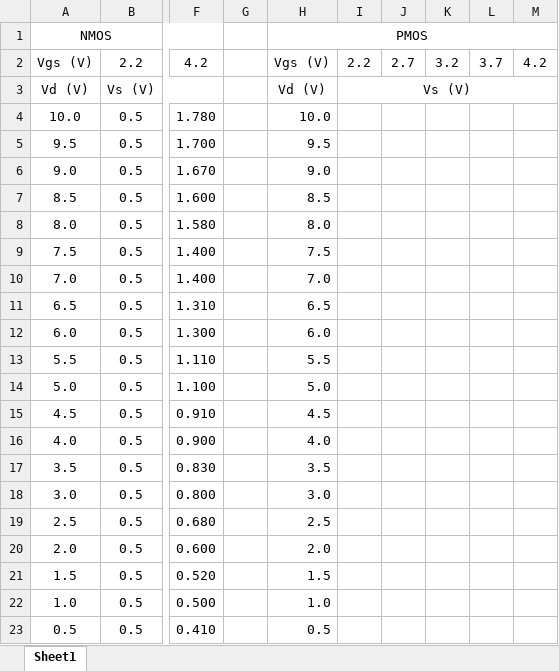
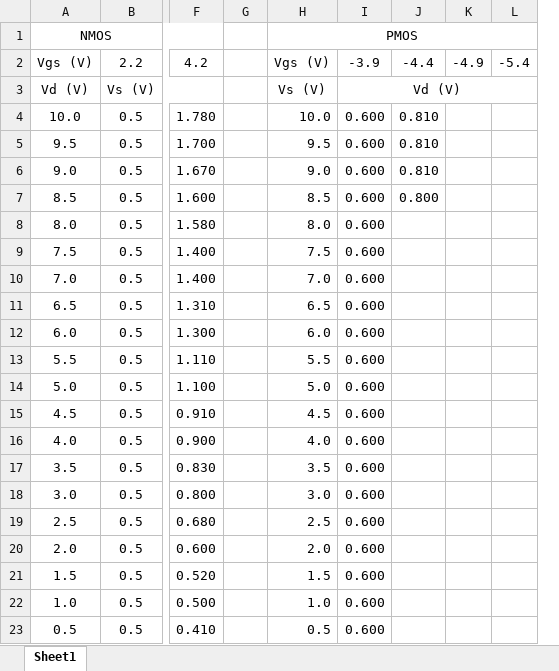
Before and after one commit to JoeMcCarver/ECE---310L, an Excel workbook: Lab 5/Vd vs Vs Data pointsxlsx.xlsx, sheet Sheet1, drawn as a sheet; only a part is shown, gaps mark what is left out; values as stored, in another font and other column widths than the file's, no borders; removed rows and columns are numbered as before the commit, all else as after; the diff names each change by its address in the sheet, - before the commit and + after, or states it on an @@ line.

Commit message:
update lab 5 data

```diff
--- a/Lab 5/Vd vs Vs Data pointsxlsx.xlsx (sheet Sheet1)
+++ b/Lab 5/Vd vs Vs Data pointsxlsx.xlsx (sheet Sheet1)
-column I, rows 2-3: 2.2 | Vs (V)
-column J, row 2: 2.7
-column K, row 2: 3.2
-column L, row 2: 3.7
-column M, row 2: 4.2
+column I, rows 2-23: -3.9 | Vd (V) | 0.600 | 0.600 | 0.600 | 0.600 | 0.600 | 0.600 | 0.600 | 0.600 | 0.600 | 0.600 | 0.600 | 0.600 | 0.600 | 0.600 | 0.600 | 0.600 | 0.600 | 0.600 | 0.600 | 0.600
+column J, rows 2-7: -4.4 |  | 0.810 | 0.810 | 0.810 | 0.800
+column K, row 2: -4.9
+column L, row 2: -5.4
-H3: Vd (V)
+H3: Vs (V)
```
Also changed, not shown: 7 other files.
